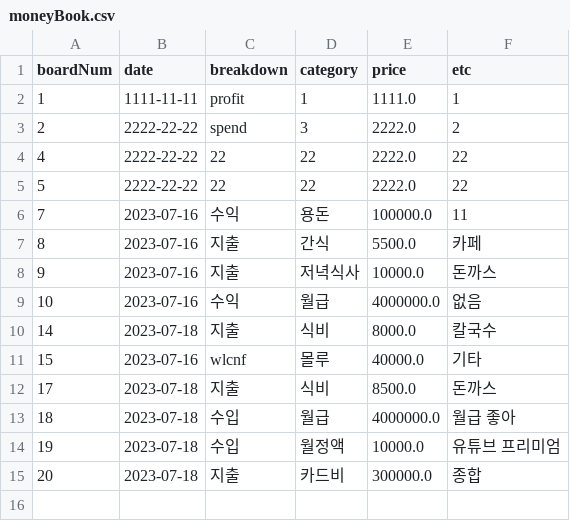
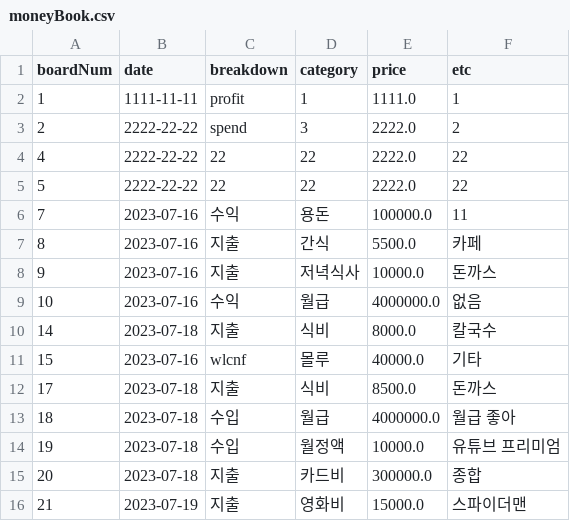
Before and after one commit to project-serverless/moneybook-HyunJun, a CSV file: app/moneyBook.csv, drawn as a sheet; the diff names each change by its address in the sheet, - before the commit and + after, or states it on an @@ line.

Commit message:
Upload Data To Bucket

```diff
--- a/app/moneyBook.csv
+++ b/app/moneyBook.csv
+row 16: 21 | 2023-07-19 | 지출 | 영화비 | 15000.0 | 스파이더맨
```
Also changed, not shown: 5 other files.
